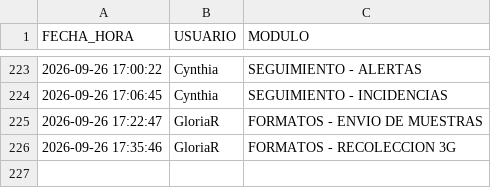
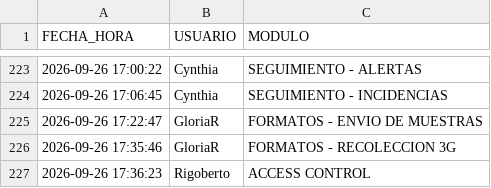
Before and after one commit to RH2026/nexion, a CSV file: auditoria_accesos.csv, drawn as a sheet; only a part is shown, gaps mark what is left out.

Commit message:
Registro de acceso de Rigoberto al módulo ACCESS CONTROL

```diff
--- a/auditoria_accesos.csv
+++ b/auditoria_accesos.csv
@@ -226 +226,2 @@ FECHA_HORA,USUARIO,MODULO
 2026-09-26 17:35:46,GloriaR,FORMATOS - RECOLECCION 3G
+2026-09-26 17:36:23,Rigoberto,ACCESS CONTROL
```
